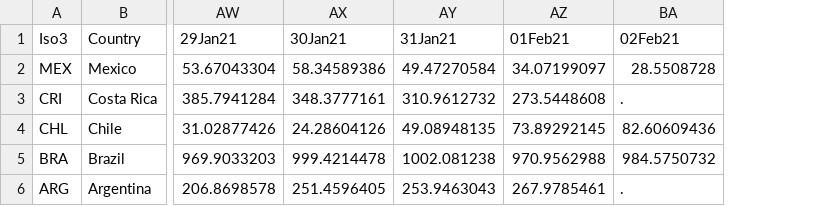
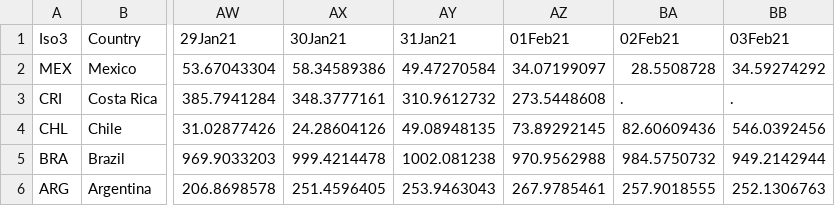
Before and after one commit to camilavalenciaro/COVID19-Flourish, a CSV file: data/vac/vac_ch_lac.csv, drawn as a sheet; only a part is shown, gaps mark what is left out; the diff names each change by its address in the sheet, - before the commit and + after, or states it on an @@ line.

```diff
--- a/data/vac/vac_ch_lac.csv
+++ b/data/vac/vac_ch_lac.csv
+column BB (03Feb21), rows 2-6: 34.59274292 | . | 546.0392456 | 949.2142944 | 252.1306763
-BA6 (02Feb21): .
+BA6 (02Feb21): 257.9018555
```
Also changed, not shown: data/vac/vac_ch_adv.csv, data/vac/vac_ch_all.csv, 6 other files.
